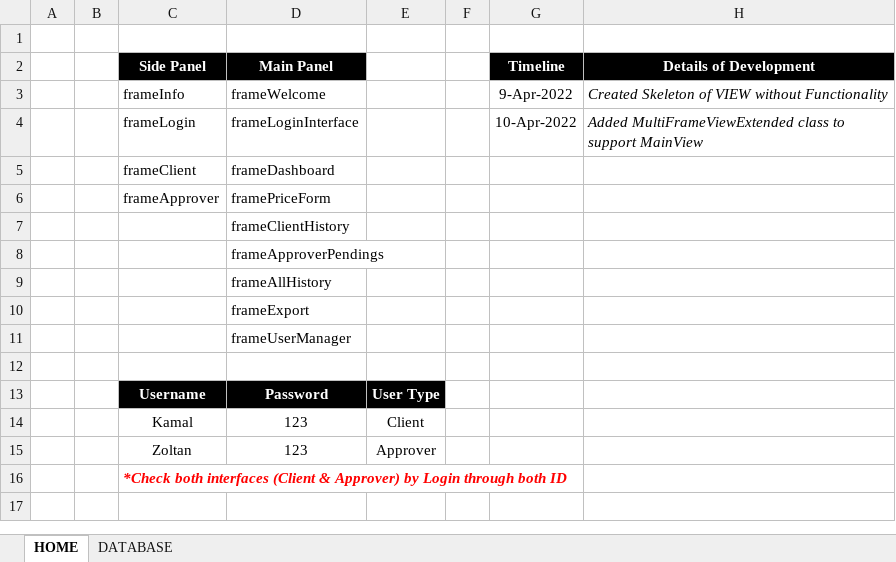
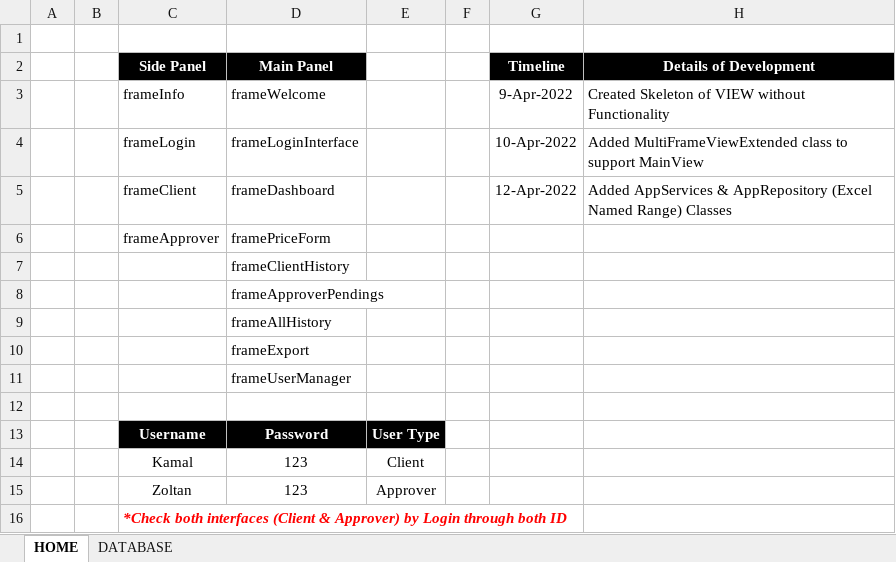
Before and after one commit to tothzola/price-manager, an Excel workbook: Price Approval Manager V1.0.xlsm, sheet HOME, drawn as a sheet; values as stored, in another font and other column widths than the file's, no borders; charts and pictures not drawn; the diff names each change by its address in the sheet, - before the commit and + after, or states it on an @@ line.

Commit message:
Update to App and Ready to reference files added
AppServices And AppRepository (for Excel Named Range) added in the App and also created a folder "documents" which contains some ready to refer notes supported to the application development.

```diff
--- a/Price Approval Manager V1.0.xlsm (sheet HOME)
+++ b/Price Approval Manager V1.0.xlsm (sheet HOME)
-H3:H4 italic: on
+H3:H4 italic: off
-G5 (Timeline): (empty)
+G5 (Timeline): 12-Apr-2022
-H5 (Details of Development): (empty)
+H5 (Details of Development): Added AppServices & AppRepository (Excel Named Range) Classes
```
Also changed, not shown: 4 other files.
